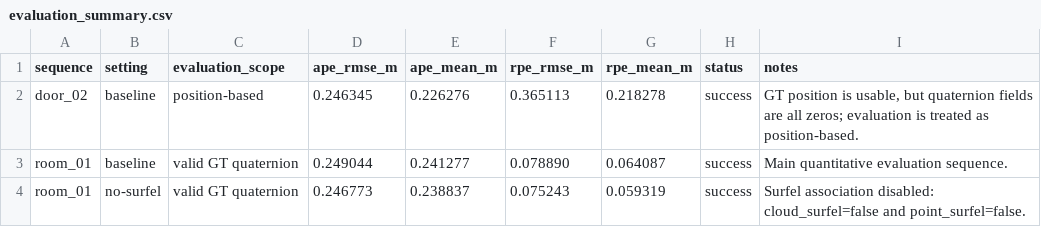
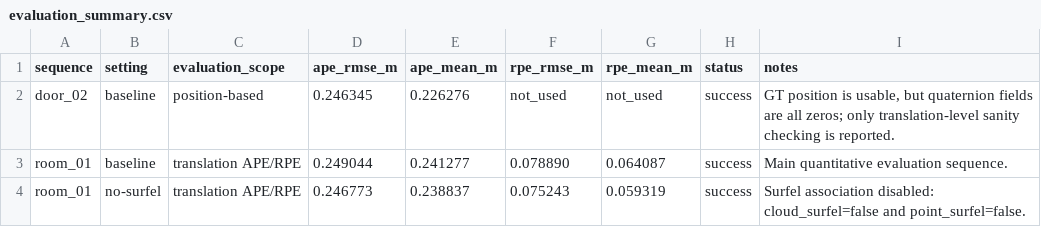
Before and after one commit to Yuyuyamio/LOG-LIO-Reproduction-and-Analysis, a CSV file: results/evaluation_summary.csv, drawn as a sheet.

```diff
--- a/results/evaluation_summary.csv
+++ b/results/evaluation_summary.csv
@@ -1,4 +1,4 @@
 sequence,setting,evaluation_scope,ape_rmse_m,ape_mean_m,rpe_rmse_m,rpe_mean_m,status,notes
-door_02,baseline,position-based,0.246345,0.226276,0.365113,0.218278,success,"GT position is usable, but quaternion fields are all zeros; evaluation is treated as position-based."
-room_01,baseline,valid GT quaternion,0.249044,0.241277,0.078890,0.064087,success,"Main quantitative evaluation sequence."
-room_01,no-surfel,valid GT quaternion,0.246773,0.238837,0.075243,0.059319,success,"Surfel association disabled: cloud_surfel=false and point_surfel=false."
+door_02,baseline,position-based,0.246345,0.226276,not_used,not_used,success,"GT position is usable, but quaternion fields are all zeros; only translation-level sanity checking is reported."
+room_01,baseline,translation APE/RPE,0.249044,0.241277,0.078890,0.064087,success,"Main quantitative evaluation sequence."
+room_01,no-surfel,translation APE/RPE,0.246773,0.238837,0.075243,0.059319,success,"Surfel association disabled: cloud_surfel=false and point_surfel=false."
```
Also changed, not shown: results/run_log.csv.
